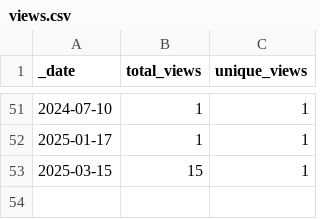
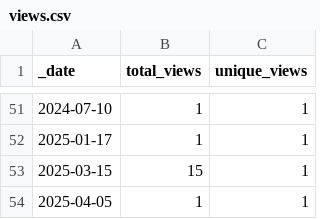
Before and after one commit to HerrNamenlos123/TechnicalSketcher, a CSV file: traffic/views.csv, drawn as a sheet; only a part is shown, gaps mark what is left out; the diff names each change by its address in the sheet, - before the commit and + after, or states it on an @@ line.

```diff
--- a/traffic/views.csv
+++ b/traffic/views.csv
+row 54: 2025-04-05 | 1 | 1
```
Also changed, not shown: traffic/clones.csv, 1 other file.
